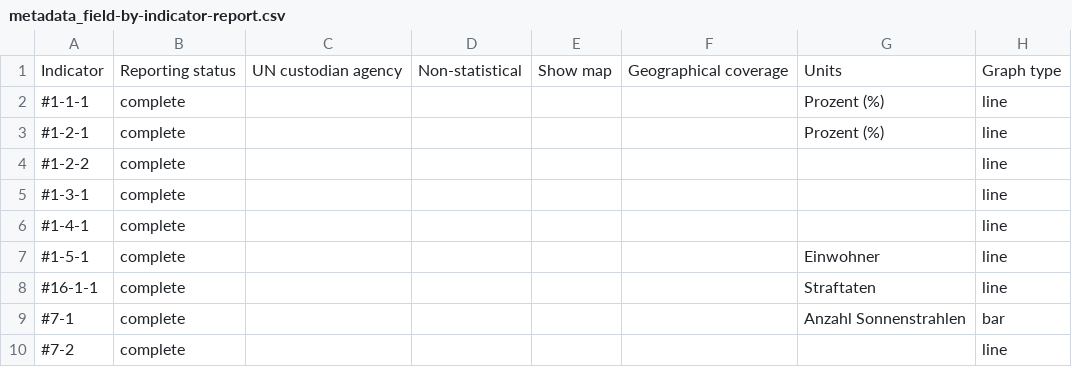
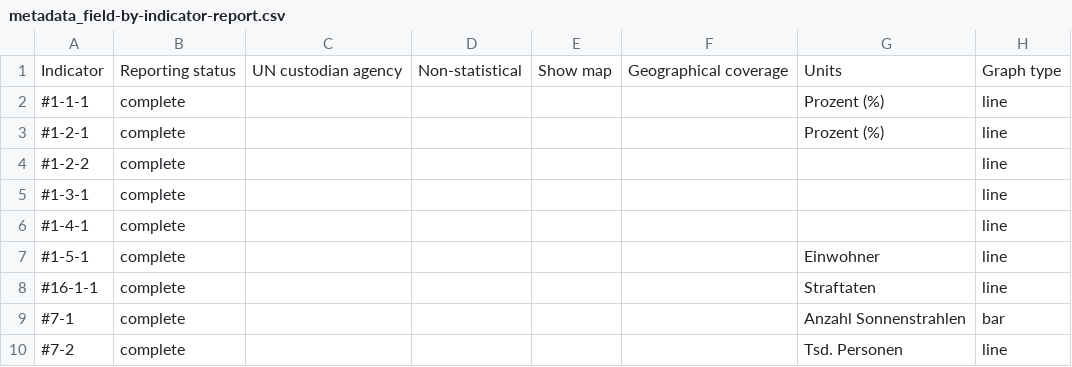
Before and after one commit to Land-Schleswig-Holstein/osdg-data, a CSV file: metadata_field-by-indicator-report.csv, drawn as a sheet.

```diff
--- a/metadata_field-by-indicator-report.csv
+++ b/metadata_field-by-indicator-report.csv
@@ -9,2 +9,2 @@ Indicator,Reporting status,UN custodian agency,Non-statistical,Show map,Geograph
 #7-1,complete,,,,,Anzahl Sonnenstrahlen,bar
-#7-2,complete,,,,,,line
+#7-2,complete,,,,,Tsd. Personen,line
```
Also changed, not shown: 17 other files.
